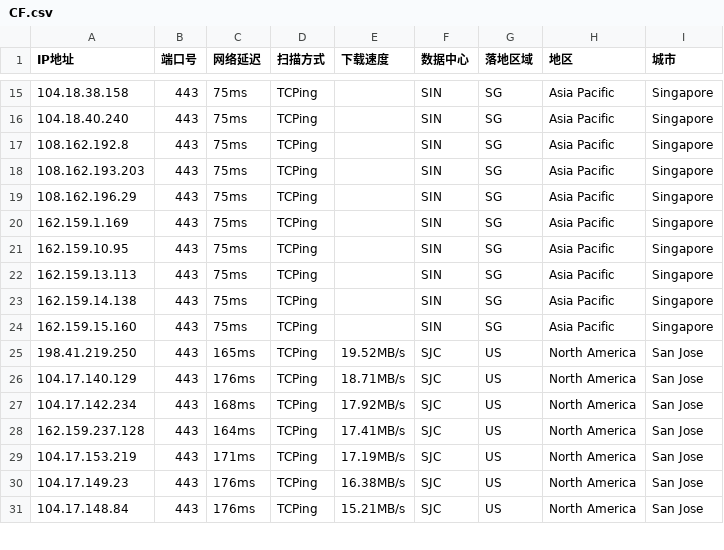
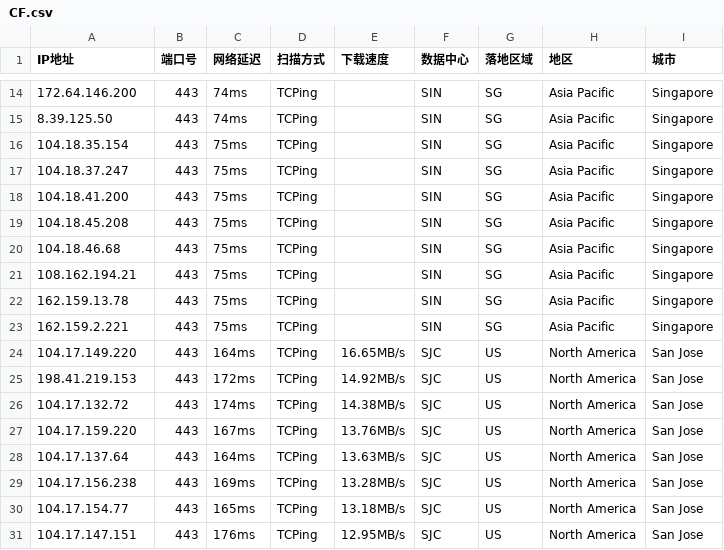
Before and after one commit to aihddelyy/Cloudflare_ips, a CSV file: CF.csv, drawn as a sheet; only a part is shown, gaps mark what is left out; the diff covers the shown part only.

```diff
--- a/CF.csv
+++ b/CF.csv
@@ -15,17 +14,18 @@
-104.18.38.158,443,75ms,TCPing,,SIN,SG,Asia Pacific,Singapore
-104.18.40.240,443,75ms,TCPing,,SIN,SG,Asia Pacific,Singapore
-108.162.192.8,443,75ms,TCPing,,SIN,SG,Asia Pacific,Singapore
-108.162.193.203,443,75ms,TCPing,,SIN,SG,Asia Pacific,Singapore
-108.162.196.29,443,75ms,TCPing,,SIN,SG,Asia Pacific,Singapore
-162.159.1.169,443,75ms,TCPing,,SIN,SG,Asia Pacific,Singapore
-162.159.10.95,443,75ms,TCPing,,SIN,SG,Asia Pacific,Singapore
-162.159.13.113,443,75ms,TCPing,,SIN,SG,Asia Pacific,Singapore
-162.159.14.138,443,75ms,TCPing,,SIN,SG,Asia Pacific,Singapore
-162.159.15.160,443,75ms,TCPing,,SIN,SG,Asia Pacific,Singapore
-198.41.219.250,443,165ms,TCPing,19.52MB/s,SJC,US,North America,San Jose
-104.17.140.129,443,176ms,TCPing,18.71MB/s,SJC,US,North America,San Jose
-104.17.142.234,443,168ms,TCPing,17.92MB/s,SJC,US,North America,San Jose
-162.159.237.128,443,164ms,TCPing,17.41MB/s,SJC,US,North America,San Jose
-104.17.153.219,443,171ms,TCPing,17.19MB/s,SJC,US,North America,San Jose
-104.17.149.23,443,176ms,TCPing,16.38MB/s,SJC,US,North America,San Jose
-104.17.148.84,443,176ms,TCPing,15.21MB/s,SJC,US,North America,San Jose
+172.64.146.200,443,74ms,TCPing,,SIN,SG,Asia Pacific,Singapore
+8.39.125.50,443,74ms,TCPing,,SIN,SG,Asia Pacific,Singapore
+104.18.35.154,443,75ms,TCPing,,SIN,SG,Asia Pacific,Singapore
+104.18.37.247,443,75ms,TCPing,,SIN,SG,Asia Pacific,Singapore
+104.18.41.200,443,75ms,TCPing,,SIN,SG,Asia Pacific,Singapore
+104.18.45.208,443,75ms,TCPing,,SIN,SG,Asia Pacific,Singapore
+104.18.46.68,443,75ms,TCPing,,SIN,SG,Asia Pacific,Singapore
+108.162.194.21,443,75ms,TCPing,,SIN,SG,Asia Pacific,Singapore
+162.159.13.78,443,75ms,TCPing,,SIN,SG,Asia Pacific,Singapore
+162.159.2.221,443,75ms,TCPing,,SIN,SG,Asia Pacific,Singapore
+104.17.149.220,443,164ms,TCPing,16.65MB/s,SJC,US,North America,San Jose
+198.41.219.153,443,172ms,TCPing,14.92MB/s,SJC,US,North America,San Jose
+104.17.132.72,443,174ms,TCPing,14.38MB/s,SJC,US,North America,San Jose
+104.17.159.220,443,167ms,TCPing,13.76MB/s,SJC,US,North America,San Jose
+104.17.137.64,443,164ms,TCPing,13.63MB/s,SJC,US,North America,San Jose
+104.17.156.238,443,169ms,TCPing,13.28MB/s,SJC,US,North America,San Jose
+104.17.154.77,443,165ms,TCPing,13.18MB/s,SJC,US,North America,San Jose
+104.17.147.151,443,176ms,TCPing,12.95MB/s,SJC,US,North America,San Jose
```
Also changed, not shown: 1 removed row and 55 edited cells elsewhere in this file, HK.csv, KR.csv, 12 other files.
